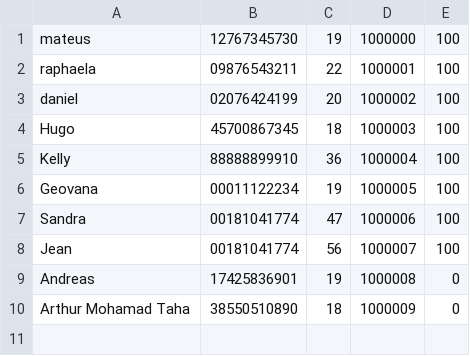
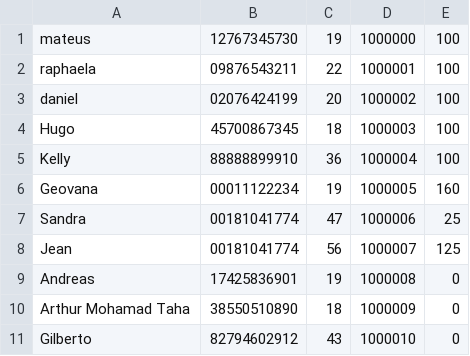
Before and after one commit to mateus-robers-amaral/SOLYD, a CSV file: banco/contas.csv, drawn as a sheet.

```diff
--- a/banco/contas.csv
+++ b/banco/contas.csv
@@ -5,6 +5,7 @@ Hugo,45700867345,18,1000003,100
 Kelly,88888899910,36,1000004,100
-Geovana,00011122234,19,1000005,100
-Sandra,00181041774,47,1000006,100
-Jean,00181041774,56,1000007,100
+Geovana,00011122234,19,1000005,160
+Sandra,00181041774,47,1000006,25
+Jean,00181041774,56,1000007,125
 Andreas,17425836901,19,1000008,0
 Arthur Mohamad Taha,38550510890,18,1000009,0
+Gilberto,82794602912,43,1000010,0
```
Also changed, not shown: 1 other file.
